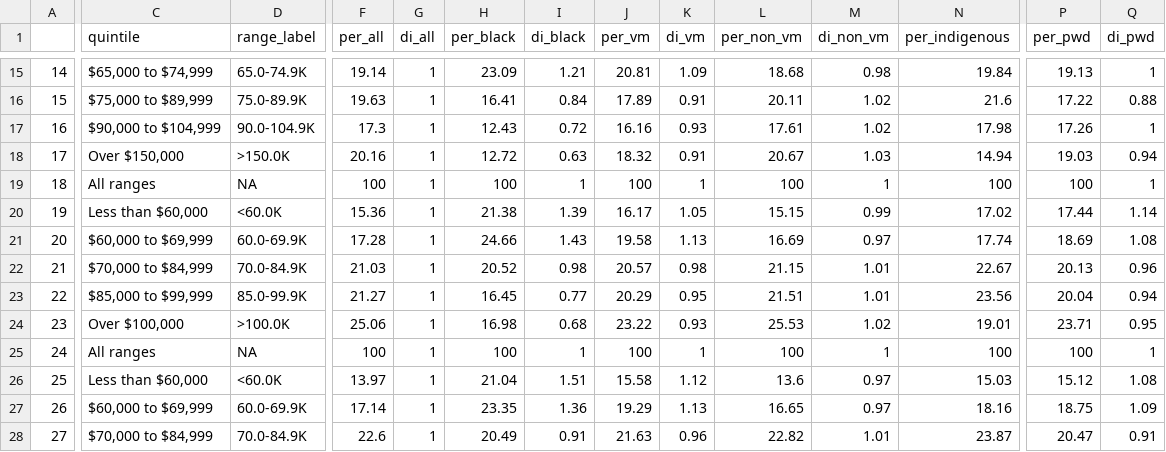
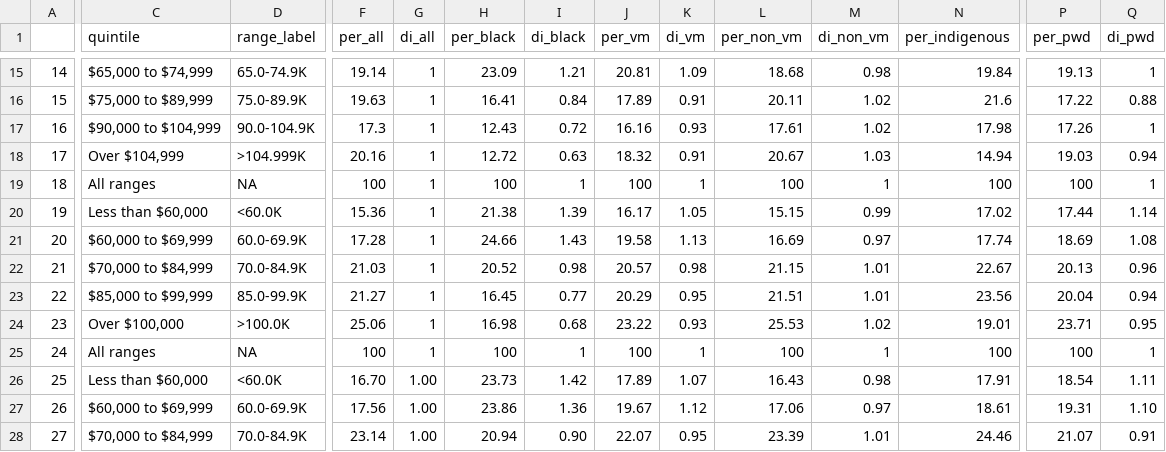
Before and after one commit to aranpublicservants-rgb/GC-Equity-Equite-GC, a CSV file: data/october-2026/DI_di_disproportionality_index_2017-2025.csv, drawn as a sheet; only a part is shown, gaps mark what is left out; the diff covers the shown part only; the diff names each change by its address in the sheet, - before the commit and + after, or states it on an @@ line.

```diff
--- a/data/october-2026/DI_di_disproportionality_index_2017-2025.csv
+++ b/data/october-2026/DI_di_disproportionality_index_2017-2025.csv
-C18 (quintile): Over $150,000
+C18 (quintile): Over $104,999
-D18 (range_label): >150.0K
+D18 (range_label): >104.999K
-F26 (per_all): 13.97
+F26 (per_all): 16.70
-G26:G28 (di_all): 1
+G26:G28 (di_all): 1.00
-H26 (per_black): 21.04
+H26 (per_black): 23.73
-I26 (di_black): 1.51
+I26 (di_black): 1.42
-J26 (per_vm): 15.58
+J26 (per_vm): 17.89
-K26 (di_vm): 1.12
+K26 (di_vm): 1.07
-L26 (per_non_vm): 13.6
+L26 (per_non_vm): 16.43
-M26 (di_non_vm): 0.97
+M26 (di_non_vm): 0.98
-N26 (per_indigenous): 15.03
+N26 (per_indigenous): 17.91
-P26 (per_pwd): 15.12
+P26 (per_pwd): 18.54
-Q26 (di_pwd): 1.08
+Q26 (di_pwd): 1.11
-F27 (per_all): 17.14
+F27 (per_all): 17.56
-H27 (per_black): 23.35
+H27 (per_black): 23.86
-J27 (per_vm): 19.29
+J27 (per_vm): 19.67
-K27 (di_vm): 1.13
+K27 (di_vm): 1.12
-L27 (per_non_vm): 16.65
+L27 (per_non_vm): 17.06
-N27 (per_indigenous): 18.16
+N27 (per_indigenous): 18.61
-P27 (per_pwd): 18.75
+P27 (per_pwd): 19.31
-Q27 (di_pwd): 1.09
+Q27 (di_pwd): 1.10
-F28 (per_all): 22.6
+F28 (per_all): 23.14
-H28 (per_black): 20.49
+H28 (per_black): 20.94
-I28 (di_black): 0.91
+I28 (di_black): 0.90
-J28 (per_vm): 21.63
+J28 (per_vm): 22.07
-K28 (di_vm): 0.96
+K28 (di_vm): 0.95
-L28 (per_non_vm): 22.82
+L28 (per_non_vm): 23.39
-N28 (per_indigenous): 23.87
+N28 (per_indigenous): 24.46
-P28 (per_pwd): 20.47
+P28 (per_pwd): 21.07
```
Also changed, not shown: 24 edited cells elsewhere in this file, data/october-2026/TBS_Indigenous_subgroups_by_department_2025.csv, data/october-2026/TBS_disability_subgroups_by_department_2024.csv, 43 other files.
